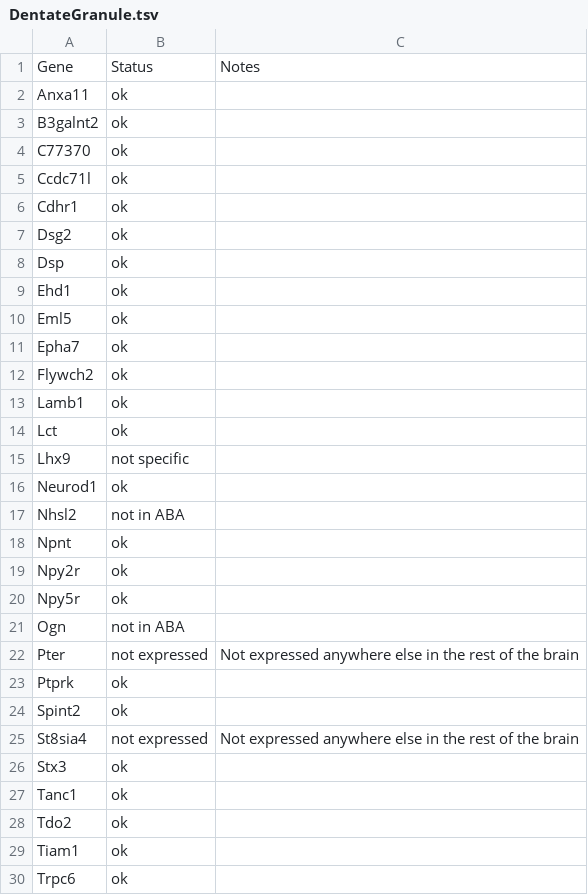
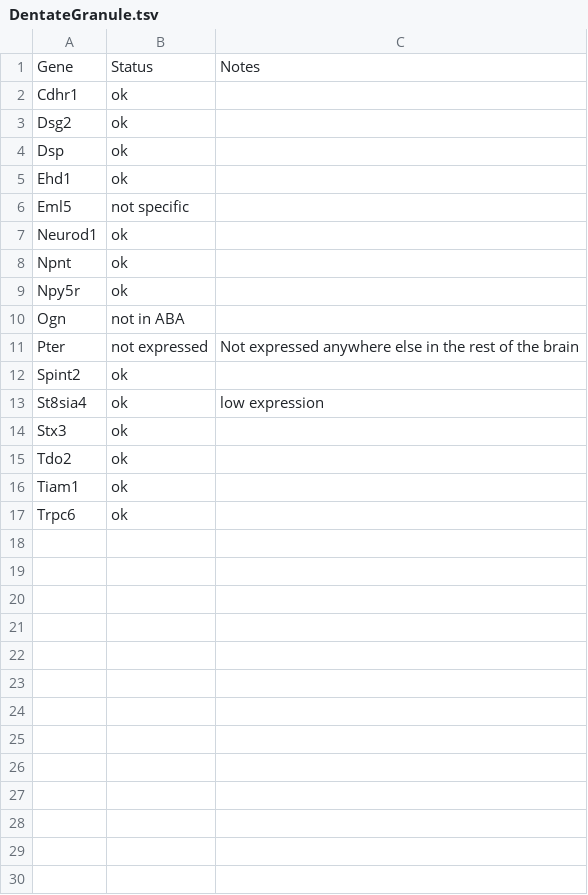
Before and after one commit to PavlidisLab/neuroExpressoAnalysis, a TSV file: analysis/05.ISHValidation/DentateGranule.tsv, drawn as a sheet.

```diff
--- a/analysis/05.ISHValidation/DentateGranule.tsv
+++ b/analysis/05.ISHValidation/DentateGranule.tsv
@@ -1,6 +1,2 @@
 Gene	Status	Notes
-Anxa11	ok	
-B3galnt2	ok	
-C77370	ok	
-Ccdc71l	ok	
 Cdhr1	ok	
@@ -9,12 +5,5 @@ Dsp	ok
 Ehd1	ok	
-Eml5	ok	
-Epha7	ok	
-Flywch2	ok	
-Lamb1	ok	
-Lct	ok	
-Lhx9	not specific	
+Eml5	not specific	
 Neurod1	ok	
-Nhsl2	not in ABA	
 Npnt	ok	
-Npy2r	ok	
 Npy5r	ok	
@@ -22,7 +11,5 @@ Ogn	not in ABA
 Pter	not expressed	Not expressed anywhere else in the rest of the brain
-Ptprk	ok	
 Spint2	ok	
-St8sia4	not expressed	Not expressed anywhere else in the rest of the brain
+St8sia4	ok	low expression
 Stx3	ok	
-Tanc1	ok	
 Tdo2	ok	
```
Also changed, not shown: 2 other files.
